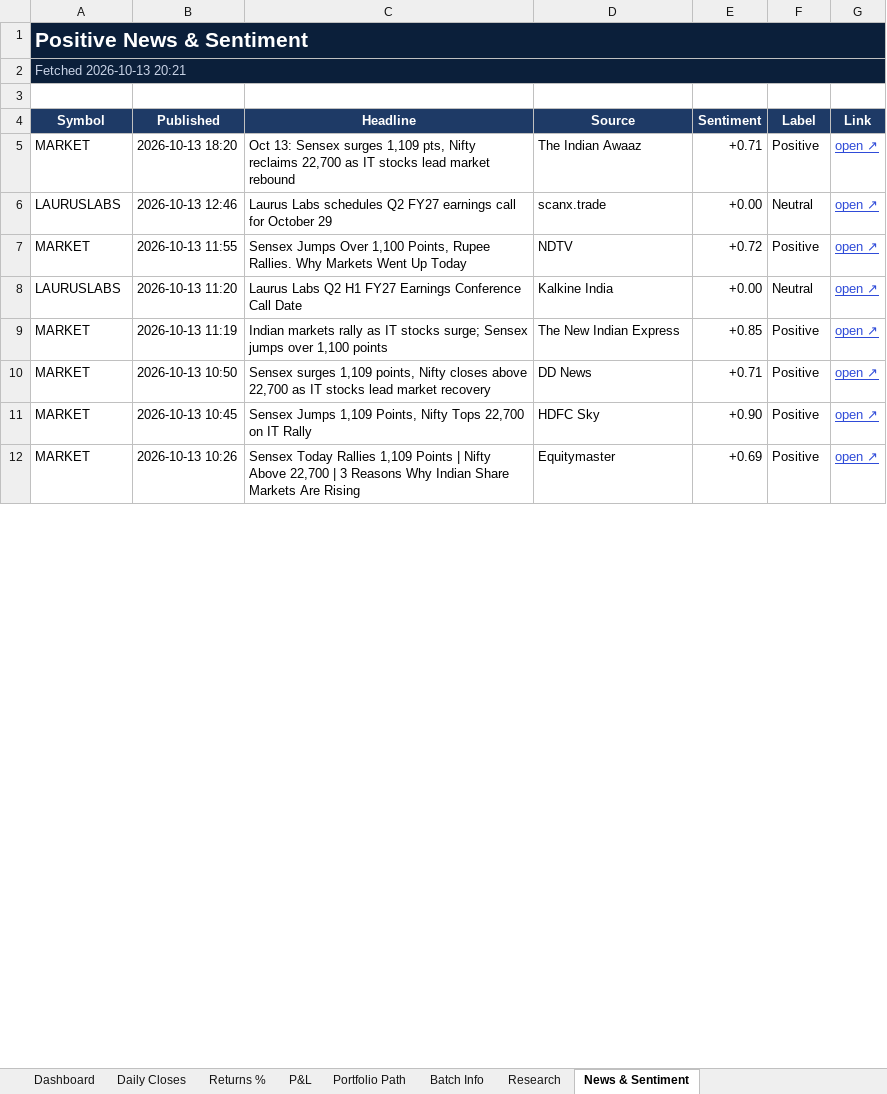
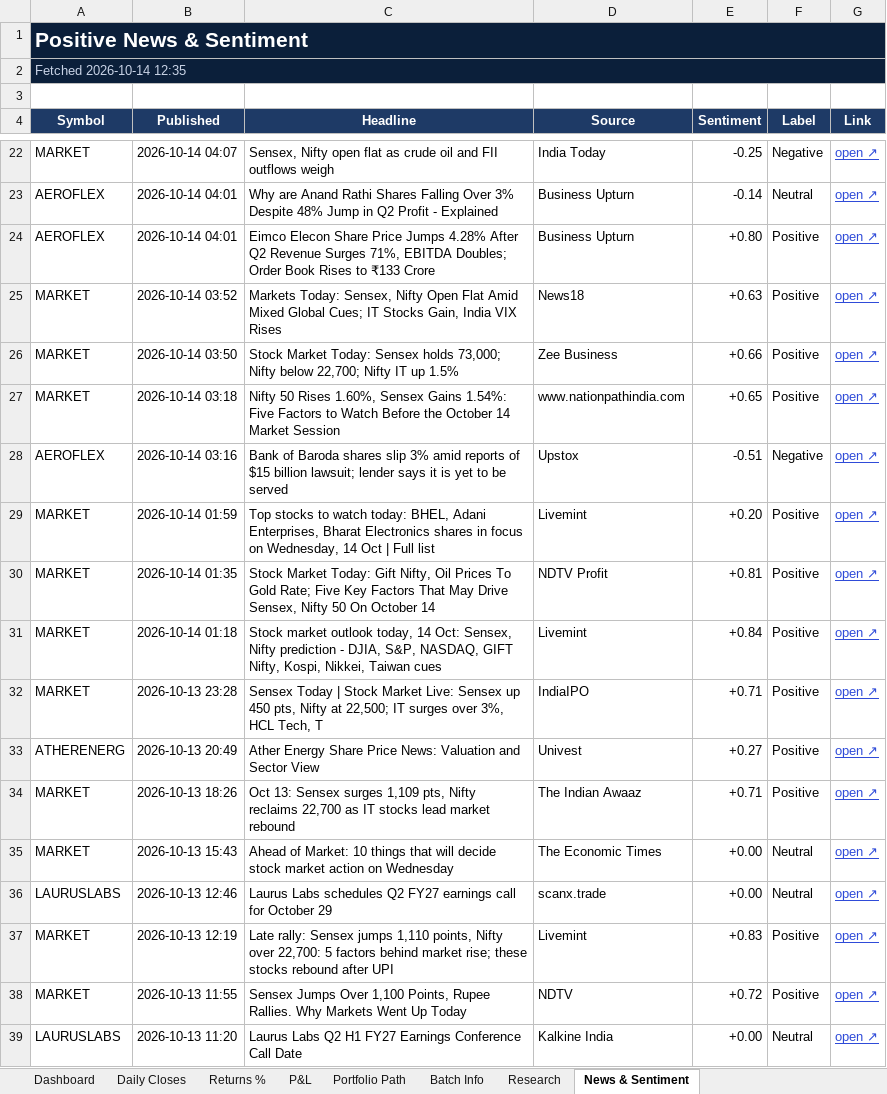
Before and after one commit to compukidsdgp-creator/Swing-Card, an Excel workbook: data/batches/2026-09-28/SwingScope_2026-09-28_tracker.xlsx, sheet News & Sentiment, drawn as a sheet; only a part is shown, gaps mark what is left out; the shorter side is filled out with more unchanged rows; values as stored, in another font and other column widths than the file's, no borders; conditional formats not drawn; addresses are those after the commit; the diff covers the shown part only; the diff names each change by its address in the sheet, - before the commit and + after, or states it on an @@ line.

```diff
--- a/data/batches/2026-09-28/SwingScope_2026-09-28_tracker.xlsx (sheet News & Sentiment)
+++ b/data/batches/2026-09-28/SwingScope_2026-09-28_tracker.xlsx (sheet News & Sentiment)
-A2 (Symbol): Fetched 2026-10-13 20:21
+A2 (Symbol): Fetched 2026-10-14 12:35
+row 22: MARKET | 2026-10-14 04:07 | Sensex, Nifty open flat as crude oil and FII outflows weigh | India Today | -0.25 | Negative | open ↗
+row 23: AEROFLEX | 2026-10-14 04:01 | Why are Anand Rathi Shares Falling Over 3% Despite 48% Jump in Q2 Profit - Explained | Business Upturn | -0.14 | Neutral | open ↗
+row 24: AEROFLEX | 2026-10-14 04:01 | Eimco Elecon Share Price Jumps 4.28% After Q2 Revenue Surges 71%, EBITDA Doubles; Order Book Rises to ₹133 Crore | Business Upturn | +0.80 | Positive | open ↗
+row 25: MARKET | 2026-10-14 03:52 | Markets Today: Sensex, Nifty Open Flat Amid Mixed Global Cues; IT Stocks Gain, India VIX Rises | News18 | +0.63 | Positive | open ↗
+row 26: MARKET | 2026-10-14 03:50 | Stock Market Today: Sensex holds 73,000; Nifty below 22,700; Nifty IT up 1.5% | Zee Business | +0.66 | Positive | open ↗
+row 27: MARKET | 2026-10-14 03:18 | Nifty 50 Rises 1.60%, Sensex Gains 1.54%: Five Factors to Watch Before the October 14 Market Session | www.nationpathindia.com | +0.65 | Positive | open ↗
+row 28: AEROFLEX | 2026-10-14 03:16 | Bank of Baroda shares slip 3% amid reports of $15 billion lawsuit; lender says it is yet to be served | Upstox | -0.51 | Negative | open ↗
+row 29: MARKET | 2026-10-14 01:59 | Top stocks to watch today: BHEL, Adani Enterprises, Bharat Electronics shares in focus on Wednesday, 14 Oct | Full list | Livemint | +0.20 | Positive | open ↗
+row 30: MARKET | 2026-10-14 01:35 | Stock Market Today: Gift Nifty, Oil Prices To Gold Rate; Five Key Factors That May Drive Sensex, Nifty 50 On October 14 | NDTV Profit | +0.81 | Positive | open ↗
+row 31: MARKET | 2026-10-14 01:18 | Stock market outlook today, 14 Oct: Sensex, Nifty prediction - DJIA, S&P, NASDAQ, GIFT Nifty, Kospi, Nikkei, Taiwan cues | Livemint | +0.84 | Positive | open ↗
+row 32: MARKET | 2026-10-13 23:28 | Sensex Today | Stock Market Live: Sensex up 450 pts, Nifty at 22,500; IT surges over 3%, HCL Tech, T | IndiaIPO | +0.71 | Positive | open ↗
+row 33: ATHERENERG | 2026-10-13 20:49 | Ather Energy Share Price News: Valuation and Sector View | Univest | +0.27 | Positive | open ↗
-B34 (Published): 2026-10-13 18:20
+B34 (Published): 2026-10-13 18:26
+row 35: MARKET | 2026-10-13 15:43 | Ahead of Market: 10 things that will decide stock market action on Wednesday | The Economic Times | +0.00 | Neutral | open ↗
+row 37: MARKET | 2026-10-13 12:19 | Late rally: Sensex jumps 1,110 points, Nifty over 22,700: 5 factors behind market rise; these stocks rebound after UPI | Livemint | +0.83 | Positive | open ↗
```
Also changed, not shown: 30 added rows, 36 removed rows, 1 moved row and 8 edited cells elsewhere in this sheet, sheet Dashboard, sheet Daily Closes, sheet Portfolio Path, sheet Research, sheet P&L, sheet Returns %, charts or pictures, 3 other files.
